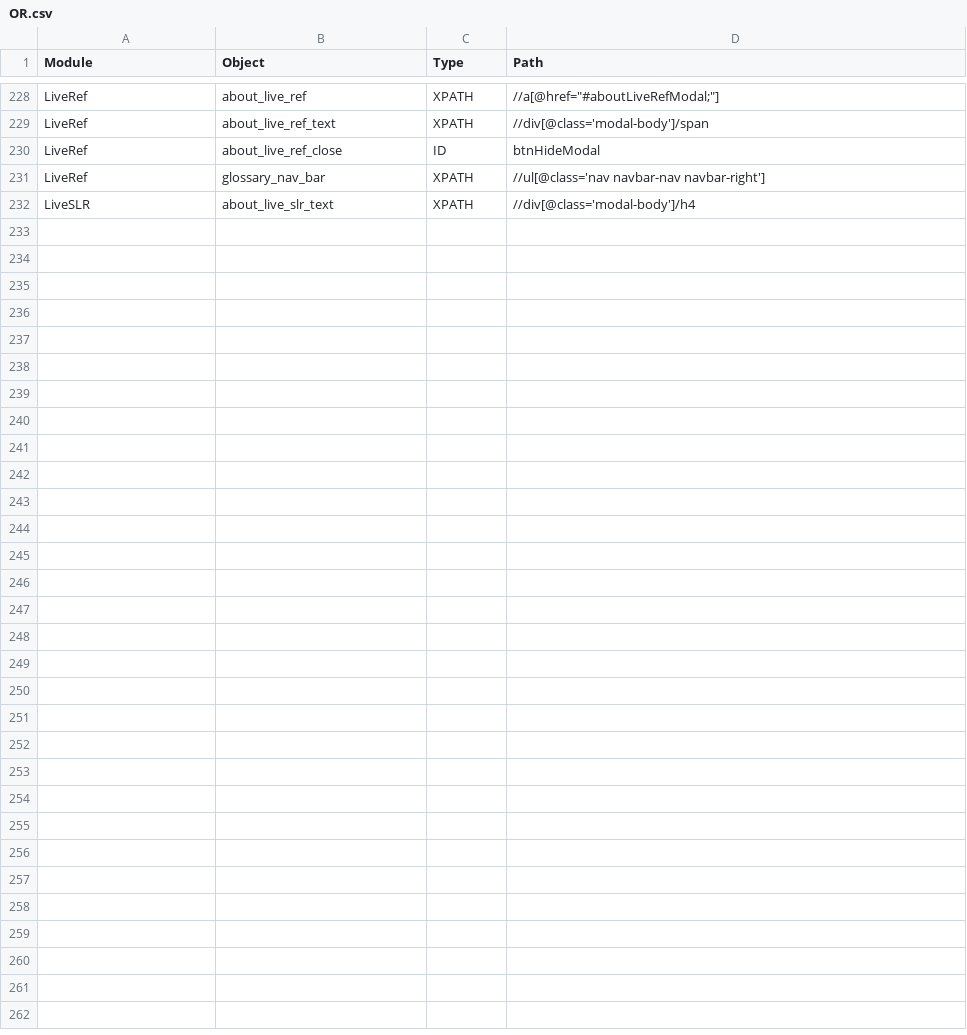
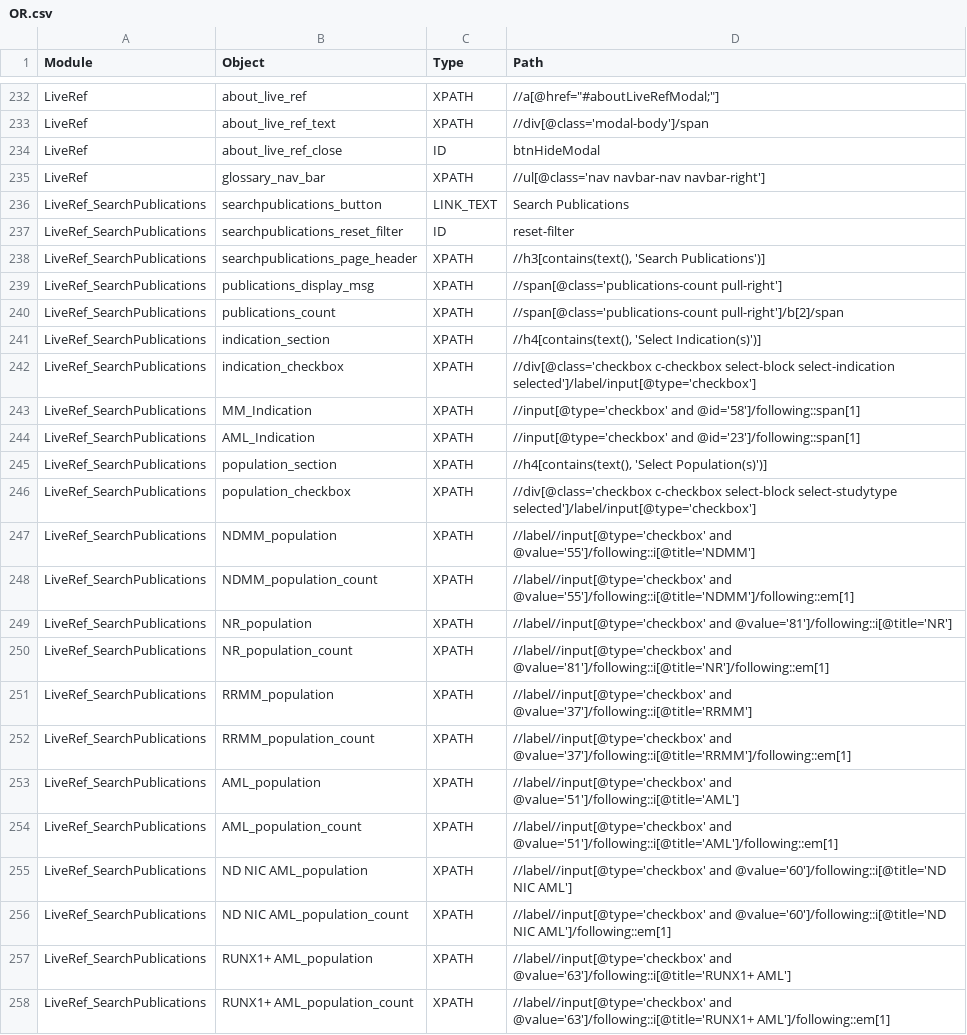
Before and after one commit to shilpasairam/shilpasairam, a CSV file: Configurations/OR.csv, drawn as a sheet; only a part is shown, gaps mark what is left out; removed rows and columns are numbered as before the commit, all else as after; the diff covers the shown part only; the diff names each change by its address in the sheet, - before the commit and + after, or states it on an @@ line.

```diff
--- a/Configurations/OR.csv
+++ b/Configurations/OR.csv
-row 232: LiveSLR | about_live_slr_text | XPATH | //div[@class='modal-body']/h4
+row 236: LiveRef_SearchPublications | searchpublications_button | LINK_TEXT | Search Publications
+row 237: LiveRef_SearchPublications | searchpublications_reset_filter | ID | reset-filter
+row 238: LiveRef_SearchPublications | searchpublications_page_header | XPATH | //h3[contains(text(), 'Search Publications')]
+row 239: LiveRef_SearchPublications | publications_display_msg | XPATH | //span[@class='publications-count pull-right']
+row 240: LiveRef_SearchPublications | publications_count | XPATH | //span[@class='publications-count pull-right']/b[2]/span
+row 241: LiveRef_SearchPublications | indication_section | XPATH | //h4[contains(text(), 'Select Indication(s)')]
+row 242: LiveRef_SearchPublications | indication_checkbox | XPATH | //div[@class='checkbox c-checkbox select-block select-indication selected']/label/input[@type='checkbox']
+row 243: LiveRef_SearchPublications | MM_Indication | XPATH | //input[@type='checkbox' and @id='58']/following::span[1]
+row 244: LiveRef_SearchPublications | AML_Indication | XPATH | //input[@type='checkbox' and @id='23']/following::span[1]
+row 245: LiveRef_SearchPublications | population_section | XPATH | //h4[contains(text(), 'Select Population(s)')]
+row 246: LiveRef_SearchPublications | population_checkbox | XPATH | //div[@class='checkbox c-checkbox select-block select-studytype selected']/label/input[@type='checkbox']
+row 247: LiveRef_SearchPublications | NDMM_population | XPATH | //label//input[@type='checkbox' and @value='55']/following::i[@title='NDMM']
+row 248: LiveRef_SearchPublications | NDMM_population_count | XPATH | //label//input[@type='checkbox' and @value='55']/following::i[@title='NDMM']/following::em[1]
+row 249: LiveRef_SearchPublications | NR_population | XPATH | //label//input[@type='checkbox' and @value='81']/following::i[@title='NR']
+row 250: LiveRef_SearchPublications | NR_population_count | XPATH | //label//input[@type='checkbox' and @value='81']/following::i[@title='NR']/following::em[1]
+row 251: LiveRef_SearchPublications | RRMM_population | XPATH | //label//input[@type='checkbox' and @value='37']/following::i[@title='RRMM']
+row 252: LiveRef_SearchPublications | RRMM_population_count | XPATH | //label//input[@type='checkbox' and @value='37']/following::i[@title='RRMM']/following::em[1]
+row 253: LiveRef_SearchPublications | AML_population | XPATH | //label//input[@type='checkbox' and @value='51']/following::i[@title='AML']
+row 254: LiveRef_SearchPublications | AML_population_count | XPATH | //label//input[@type='checkbox' and @value='51']/following::i[@title='AML']/following::em[1]
+row 255: LiveRef_SearchPublications | ND NIC AML_population | XPATH | //label//input[@type='checkbox' and @value='60']/following::i[@title='ND NIC AML']
+row 256: LiveRef_SearchPublications | ND NIC AML_population_count | XPATH | //label//input[@type='checkbox' and @value='60']/following::i[@title='ND NIC AML']/following::em[1]
+row 257: LiveRef_SearchPublications | RUNX1+ AML_population | XPATH | //label//input[@type='checkbox' and @value='63']/following::i[@title='RUNX1+ AML']
+row 258: LiveRef_SearchPublications | RUNX1+ AML_population_count | XPATH | //label//input[@type='checkbox' and @value='63']/following::i[@title='RUNX1+ AML']/following::em[1]
```
Also changed, not shown: 4 added rows elsewhere in this file, Configurations/OR_PROD.csv, Configurations/OR_Staging.csv, 20 other files.
